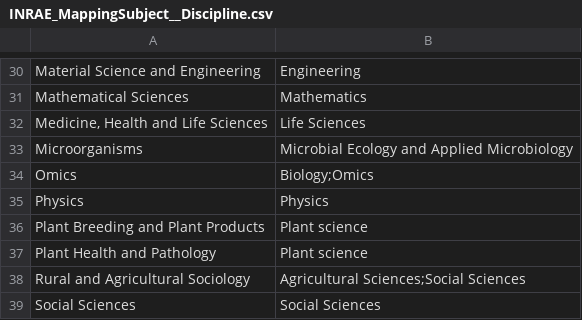
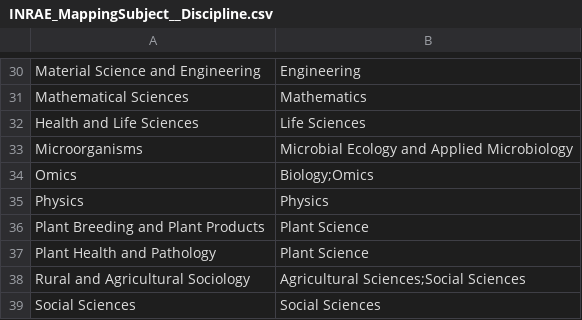
Before and after one commit to EUDAT-B2FIND/md-ingestion, a CSV file: etc/Community/INRAE_MappingSubject__Discipline.csv, drawn as a sheet; only a part is shown, gaps mark what is left out.

Commit message:
fixed inrae discipline mapping via community mapfile. Updated test.

```diff
--- a/etc/Community/INRAE_MappingSubject__Discipline.csv
+++ b/etc/Community/INRAE_MappingSubject__Discipline.csv
@@ -31,3 +31,3 @@ Material Science and Engineering,Engineering
 Mathematical Sciences, Mathematics
-"Medicine, Health and Life Sciences",Life Sciences
+Health and Life Sciences,Life Sciences
 Microorganisms,Microbial Ecology and Applied Microbiology
@@ -35,4 +35,4 @@ Omics,Biology;Omics
 Physics,Physics
-Plant Breeding and Plant Products,Plant science
-Plant Health and Pathology,Plant science
+Plant Breeding and Plant Products,Plant Science
+Plant Health and Pathology,Plant Science
 Rural and Agricultural Sociology,Agricultural Sciences;Social Sciences
```
Also changed, not shown: 2 other files.
